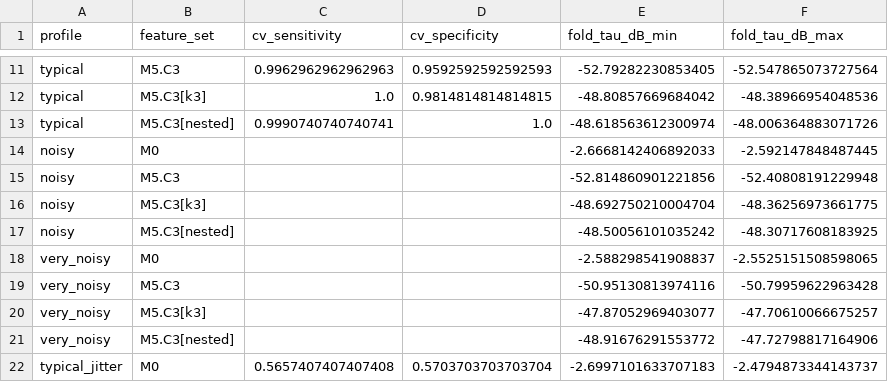
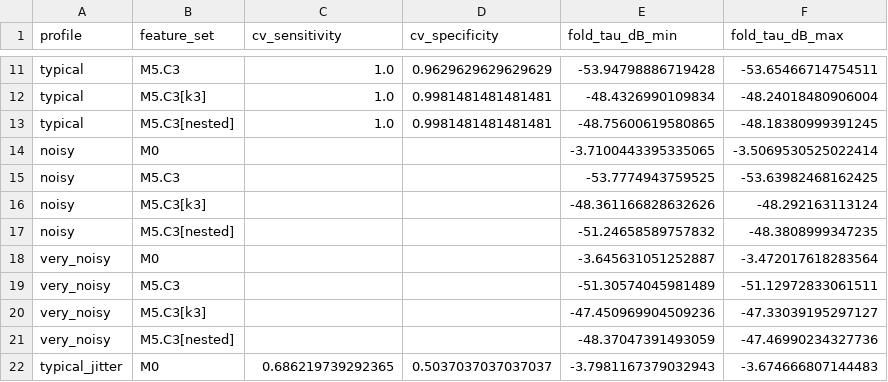
Before and after one commit to Jatin-IITB/MultiLayerImaging, a CSV file: results/03/cv_sens_spec.csv, drawn as a sheet; only a part is shown, gaps mark what is left out; the diff covers the shown part only; the diff names each change by its address in the sheet, - before the commit and + after, or states it on an @@ line.

```diff
--- a/results/03/cv_sens_spec.csv
+++ b/results/03/cv_sens_spec.csv
-C11 (cv_sensitivity): 0.9962962962962963
+C11 (cv_sensitivity): 1.0
-D11 (cv_specificity): 0.9592592592592593
+D11 (cv_specificity): 0.9629629629629629
-E11 (fold_tau_dB_min): -52.79282230853405
+E11 (fold_tau_dB_min): -53.94798886719428
-F11 (fold_tau_dB_max): -52.547865073727564
+F11 (fold_tau_dB_max): -53.65466714754511
-D12 (cv_specificity): 0.9814814814814815
+D12 (cv_specificity): 0.9981481481481481
-E12 (fold_tau_dB_min): -48.80857669684042
+E12 (fold_tau_dB_min): -48.4326990109834
-F12 (fold_tau_dB_max): -48.38966954048536
+F12 (fold_tau_dB_max): -48.24018480906004
-C13 (cv_sensitivity): 0.9990740740740741
+C13 (cv_sensitivity): 1.0
-D13 (cv_specificity): 1.0
+D13 (cv_specificity): 0.9981481481481481
-E13 (fold_tau_dB_min): -48.618563612300974
+E13 (fold_tau_dB_min): -48.75600619580865
-F13 (fold_tau_dB_max): -48.006364883071726
+F13 (fold_tau_dB_max): -48.18380999391245
-E14 (fold_tau_dB_min): -2.6668142406892033
+E14 (fold_tau_dB_min): -3.7100443395335065
-F14 (fold_tau_dB_max): -2.592147848487445
+F14 (fold_tau_dB_max): -3.5069530525022414
-E15 (fold_tau_dB_min): -52.814860901221856
+E15 (fold_tau_dB_min): -53.7774943759525
-F15 (fold_tau_dB_max): -52.40808191229948
+F15 (fold_tau_dB_max): -53.63982468162425
-E16 (fold_tau_dB_min): -48.692750210004704
+E16 (fold_tau_dB_min): -48.361166828632626
-F16 (fold_tau_dB_max): -48.36256973661775
+F16 (fold_tau_dB_max): -48.292163113124
-E17 (fold_tau_dB_min): -48.50056101035242
+E17 (fold_tau_dB_min): -51.24658589757832
-F17 (fold_tau_dB_max): -48.30717608183925
+F17 (fold_tau_dB_max): -48.3808999347235
-E18 (fold_tau_dB_min): -2.588298541908837
+E18 (fold_tau_dB_min): -3.645631051252887
-F18 (fold_tau_dB_max): -2.5525151508598065
+F18 (fold_tau_dB_max): -3.472017618283564
-E19 (fold_tau_dB_min): -50.95130813974116
+E19 (fold_tau_dB_min): -51.30574045981489
-F19 (fold_tau_dB_max): -50.79959622963428
+F19 (fold_tau_dB_max): -51.12972833061511
-E20 (fold_tau_dB_min): -47.87052969403077
+E20 (fold_tau_dB_min): -47.450969904509236
-F20 (fold_tau_dB_max): -47.70610066675257
+F20 (fold_tau_dB_max): -47.33039195297127
-E21 (fold_tau_dB_min): -48.91676291553772
+E21 (fold_tau_dB_min): -48.37047391493059
-F21 (fold_tau_dB_max): -47.72798817164906
+F21 (fold_tau_dB_max): -47.46990234327736
-C22 (cv_sensitivity): 0.5657407407407408
+C22 (cv_sensitivity): 0.686219739292365
-D22 (cv_specificity): 0.5703703703703704
+D22 (cv_specificity): 0.5037037037037037
-E22 (fold_tau_dB_min): -2.6997101633707183
+E22 (fold_tau_dB_min): -3.7981167379032943
-F22 (fold_tau_dB_max): -2.4794873344143737
+F22 (fold_tau_dB_max): -3.674666807144483
```
Also changed, not shown: 1 added row, 1 removed row and 74 edited cells elsewhere in this file, results/02/ordinality.csv, results/02/power_vs_db.csv, 27 other files.
